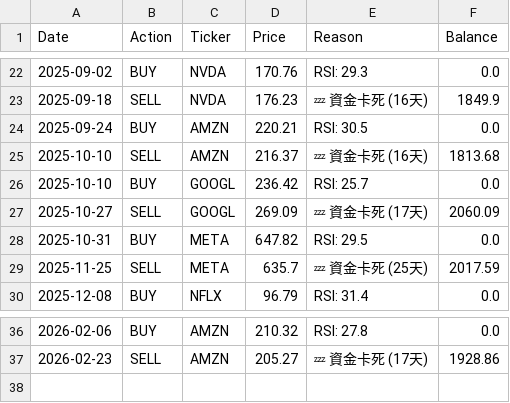
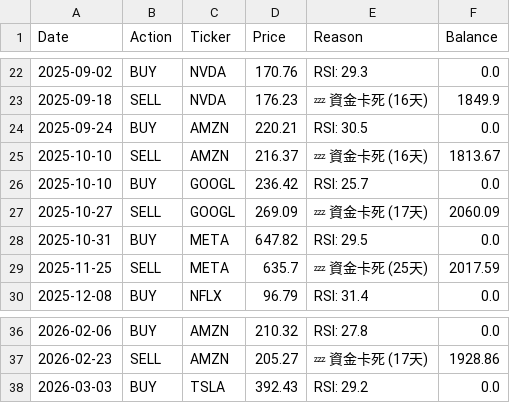
Before and after one commit to HuJonathan123/stock_web_app, a CSV file: data/super_vulture_2025_now_log.csv, drawn as a sheet; only a part is shown, gaps mark what is left out.

```diff
--- a/data/super_vulture_2025_now_log.csv
+++ b/data/super_vulture_2025_now_log.csv
@@ -24,3 +24,3 @@ Date,Action,Ticker,Price,Reason,Balance
 2025-09-24,BUY,AMZN,220.21,RSI: 30.5,0.0
-2025-10-10,SELL,AMZN,216.37,💤 資金卡死 (16天),1813.68
+2025-10-10,SELL,AMZN,216.37,💤 資金卡死 (16天),1813.67
 2025-10-10,BUY,GOOGL,236.42,RSI: 25.7,0.0
@@ -37 +37,2 @@ Date,Action,Ticker,Price,Reason,Balance
 2026-02-23,SELL,AMZN,205.27,💤 資金卡死 (17天),1928.86
+2026-03-03,BUY,TSLA,392.43,RSI: 29.2,0.0
```
Also changed, not shown: data/super_vulture_2022_bear_balance.csv, data/super_vulture_2024_bull_balance.csv, 8 other files.
